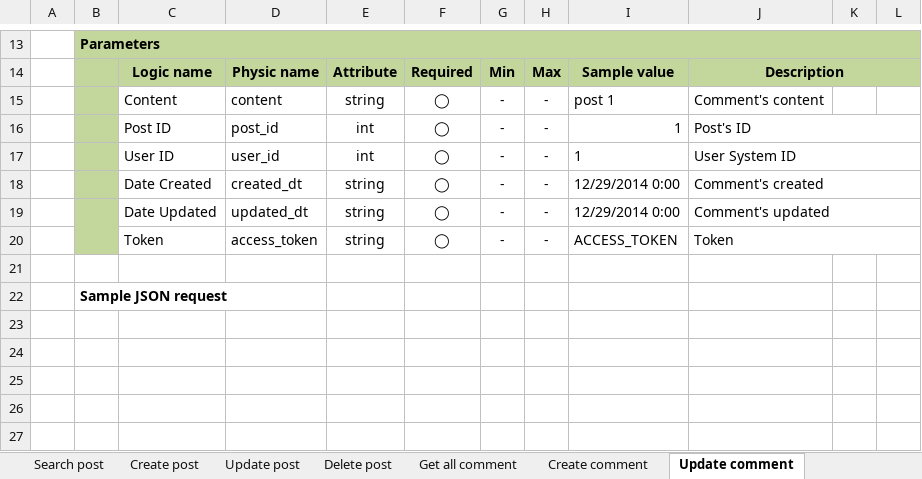
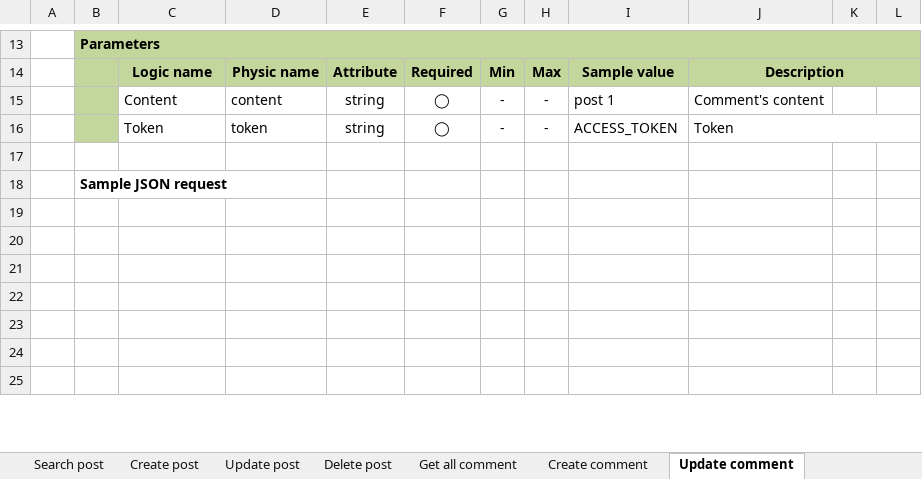
Before and after one commit to Mulodo-Ruby-Training/miniblog-hoang.anh, an Excel workbook: doc/detail_design/backend/api/TRN-MiniBlog_API-Specification_Tam-V.Anh.xlsx, sheet Update comment, drawn as a sheet; only a part is shown, gaps mark what is left out; the shorter side is filled out with more unchanged rows; values as stored, in another font and other column widths than the file's, no borders; charts and pictures not drawn; removed rows and columns are numbered as before the commit, all else as after; the diff names each change by its address in the sheet, - before the commit and + after, or states it on an @@ line.

```diff
--- a/doc/detail_design/backend/api/TRN-MiniBlog_API-Specification_Tam-V.Anh.xlsx (sheet Update comment)
+++ b/doc/detail_design/backend/api/TRN-MiniBlog_API-Specification_Tam-V.Anh.xlsx (sheet Update comment)
-row 16:  |  | Post ID | post_id | int | ◯ | - | - | 1 | Post's ID
-row 17:  |  | User ID | user_id | int | ◯ | - | - | 1 | User System ID
-row 18:  |  | Date Created | created_dt | string | ◯ | - | - | 12/29/2014 0:00 | Comment's created
-row 19:  |  | Date Updated | updated_dt | string | ◯ | - | - | 12/29/2014 0:00 | Comment's updated
-D16: access_token
+D16: token
```
Also changed, not shown: sheet Create user, sheet Update user, sheet Create comment, sheet Update post, sheet Create post, sheet Search user, 9 more sheets, charts or pictures.
